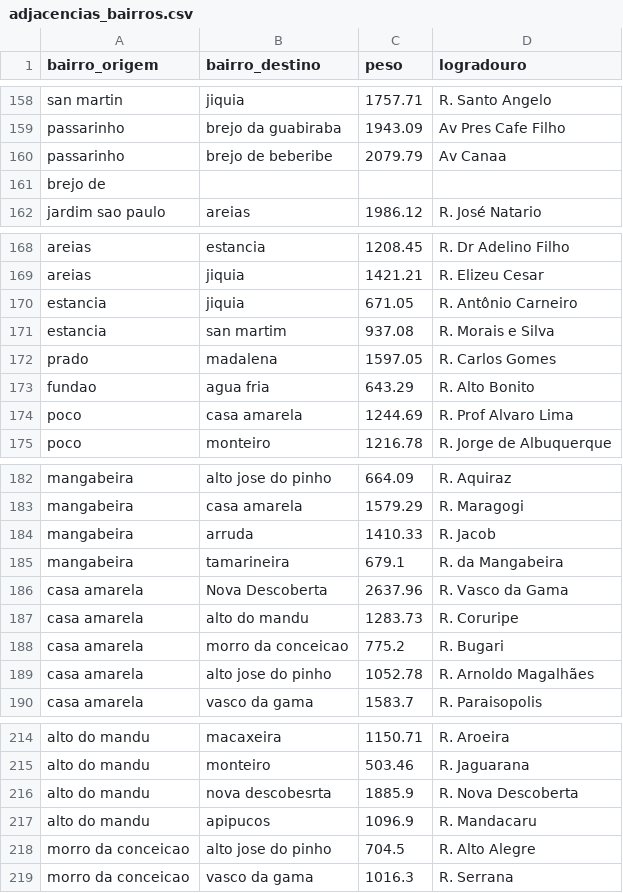
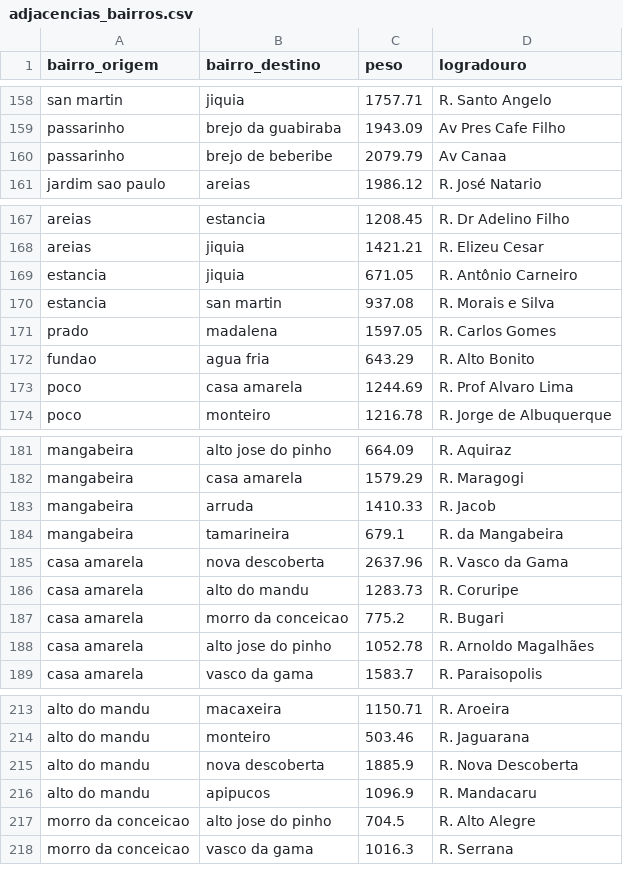
Before and after one commit to Felipesmarq/projeto_grafos, a CSV file: data/adjacencias_bairros.csv, drawn as a sheet; only a part is shown, gaps mark what is left out; removed rows and columns are numbered as before the commit, all else as after; the diff names each change by its address in the sheet, - before the commit and + after, or states it on an @@ line.

```diff
--- a/data/adjacencias_bairros.csv
+++ b/data/adjacencias_bairros.csv
-row 161: brejo de
-B170 (bairro_destino): san martim
+B170 (bairro_destino): san martin
-B185 (bairro_destino): Nova Descoberta
+B185 (bairro_destino): nova descoberta
-B215 (bairro_destino): nova descobesrta
+B215 (bairro_destino): nova descoberta
```
Also changed, not shown: 2 other files.
